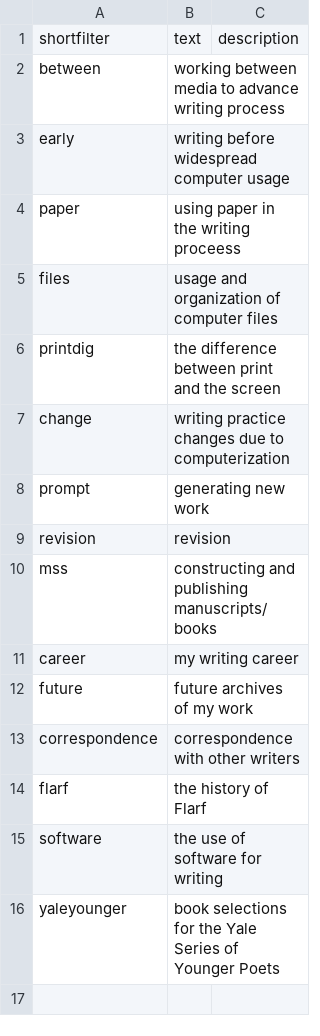
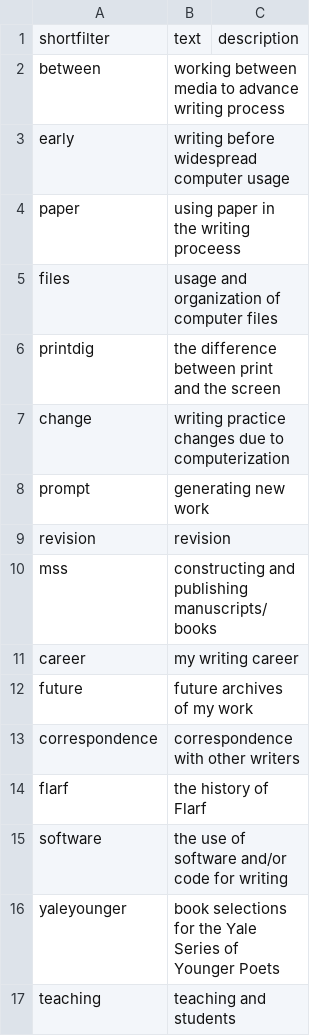
Before and after one commit to ctrlshifty/ctrlshifty.github.io, a CSV file: _data/filters.csv, drawn as a sheet.

Commit message:
strickland and filters

```diff
--- a/_data/filters.csv
+++ b/_data/filters.csv
@@ -14,3 +14,4 @@ correspondence,correspondence with other writers,
 flarf,the history of Flarf,
-software, the use of software for writing,
+software, the use of software and/or code for writing,
 yaleyounger,book selections for the Yale Series of Younger Poets,
+teaching,teaching and students,
```
Also changed, not shown: _data/transcripts/strickland.csv.
